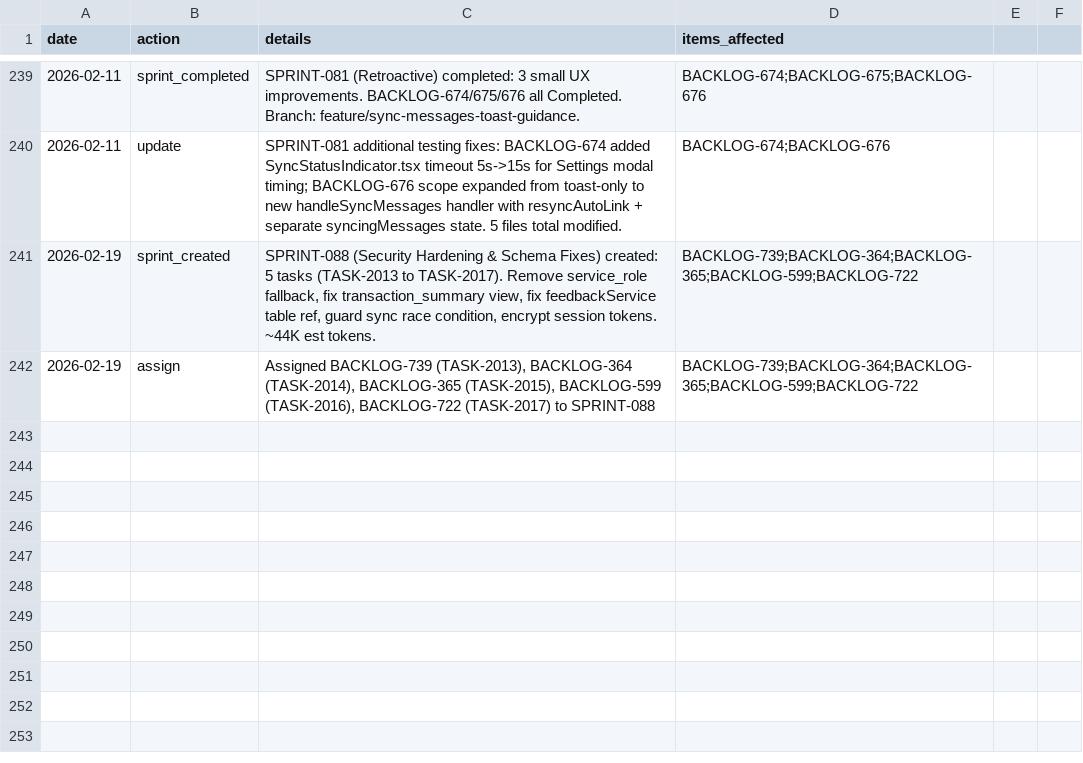
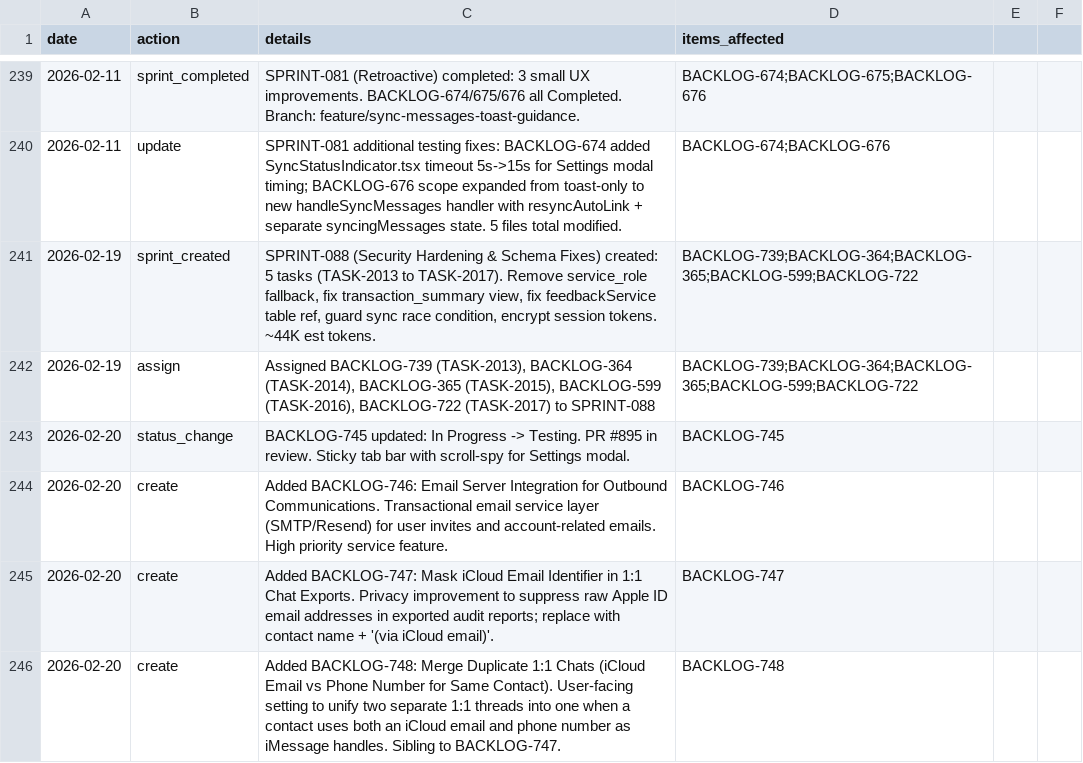
Before and after one commit to 5hdaniel/Mad, a CSV file: .claude/plans/backlog/data/changelog.csv, drawn as a sheet; only a part is shown, gaps mark what is left out; the diff names each change by its address in the sheet, - before the commit and + after, or states it on an @@ line.

```diff
--- a/.claude/plans/backlog/data/changelog.csv
+++ b/.claude/plans/backlog/data/changelog.csv
+row 243: 2026-02-20 | status_change | BACKLOG-745 updated: In Progress -> Testing. PR #895 in review. Sticky tab bar with scroll-spy for Settings modal. | BACKLOG-745
+row 244: 2026-02-20 | create | Added BACKLOG-746: Email Server Integration for Outbound Communications. Transactional email service layer (SMTP/Resend) for user invites and account-related emails. High priority service feature. | BACKLOG-746
+row 245: 2026-02-20 | create | Added BACKLOG-747: Mask iCloud Email Identifier in 1:1 Chat Exports. Privacy improvement to suppress raw Apple ID email addresses in exported audit reports; replace with contact name + '(via iCloud email)'. | BACKLOG-747
+row 246: 2026-02-20 | create | Added BACKLOG-748: Merge Duplicate 1:1 Chats (iCloud Email vs Phone Number for Same Contact). User-facing setting to unify two separate 1:1 threads into one when a contact uses both an iCloud email and phone number as iMessage handles. Sibling to BACKLOG-747. | BACKLOG-748
```
Also changed, not shown: .claude/plans/backlog/data/backlog.csv, 14 other files.
